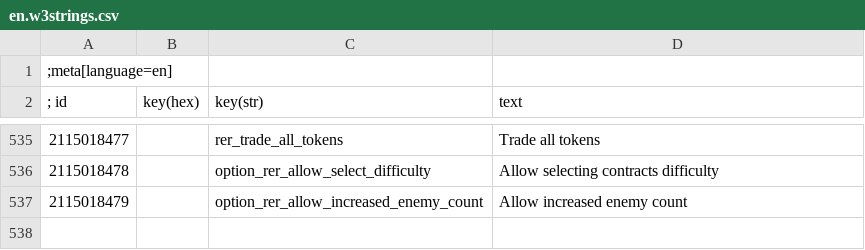
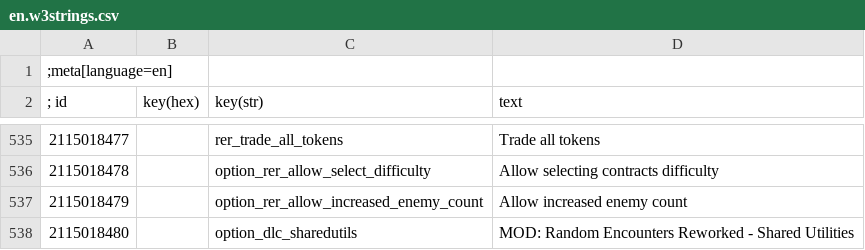
Before and after one commit to Aelto/tw3-random-encounters-reworked, a CSV file: strings/en.w3strings.csv, drawn as a sheet; only a part is shown, gaps mark what is left out; the diff names each change by its address in the sheet, - before the commit and + after, or states it on an @@ line.

```diff
--- a/strings/en.w3strings.csv
+++ b/strings/en.w3strings.csv
+row 538: 2115018480 |  | option_dlc_sharedutils | MOD: Random Encounters Reworked - Shared Utilities
```
Also changed, not shown: 1 other file.
